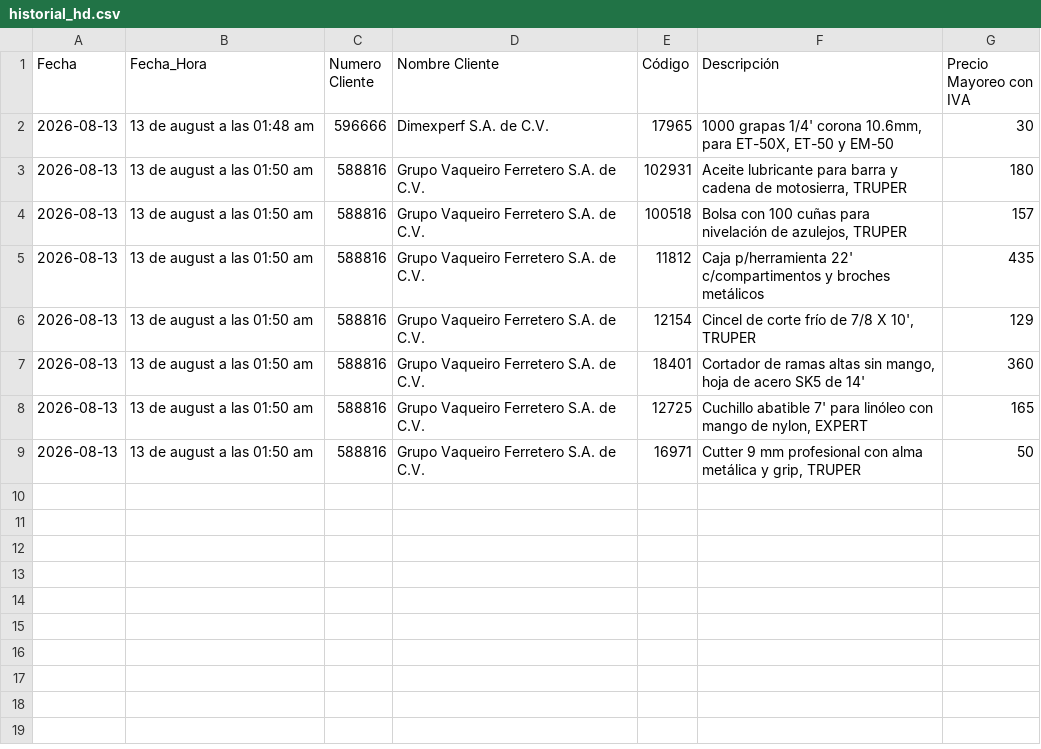
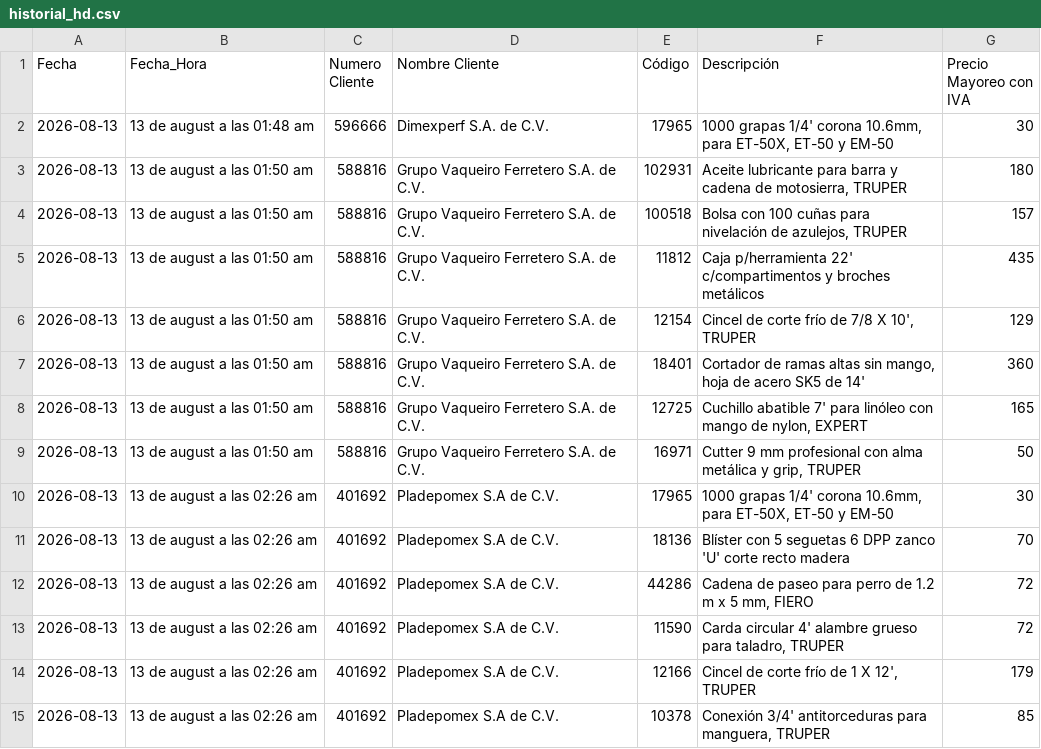
Before and after one commit to Jhjimenez29/Plata17, a CSV file: historial_hd.csv, drawn as a sheet; the diff names each change by its address in the sheet, - before the commit and + after, or states it on an @@ line.

Commit message:
Respaldo automatico: nuevo registro en historial_hd.csv

```diff
--- a/historial_hd.csv
+++ b/historial_hd.csv
+row 10: 2026-08-13 | 13 de august a las 02:26 am | 401692 | Pladepomex S.A de C.V. | 17965 | 1000 grapas 1/4' corona 10.6mm, para ET-50X, ET-50 y EM-50 | 30
+row 11: 2026-08-13 | 13 de august a las 02:26 am | 401692 | Pladepomex S.A de C.V. | 18136 | Blíster con 5 seguetas 6 DPP zanco 'U' corte recto madera | 70
+row 12: 2026-08-13 | 13 de august a las 02:26 am | 401692 | Pladepomex S.A de C.V. | 44286 | Cadena de paseo para perro de 1.2 m x 5 mm, FIERO | 72
+row 13: 2026-08-13 | 13 de august a las 02:26 am | 401692 | Pladepomex S.A de C.V. | 11590 | Carda circular 4' alambre grueso para taladro, TRUPER | 72
+row 14: 2026-08-13 | 13 de august a las 02:26 am | 401692 | Pladepomex S.A de C.V. | 12166 | Cincel de corte frío de 1 X 12', TRUPER | 179
+row 15: 2026-08-13 | 13 de august a las 02:26 am | 401692 | Pladepomex S.A de C.V. | 10378 | Conexión 3/4' antitorceduras para manguera, TRUPER | 85
```
